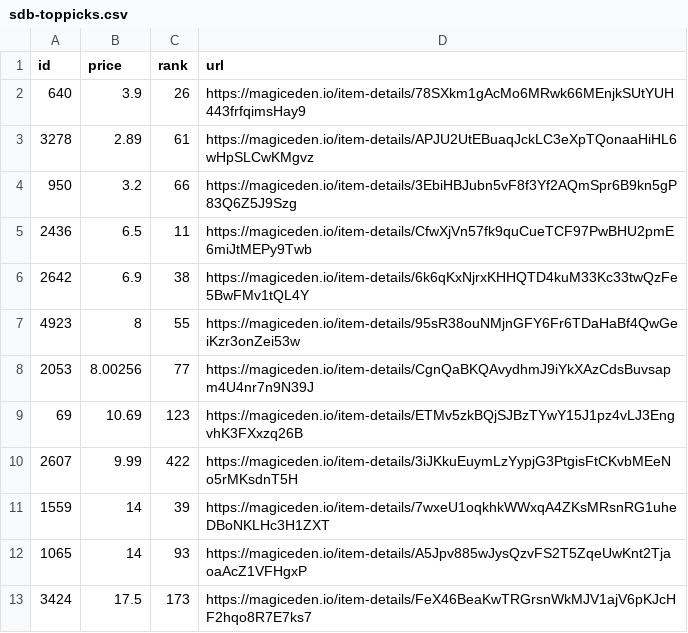
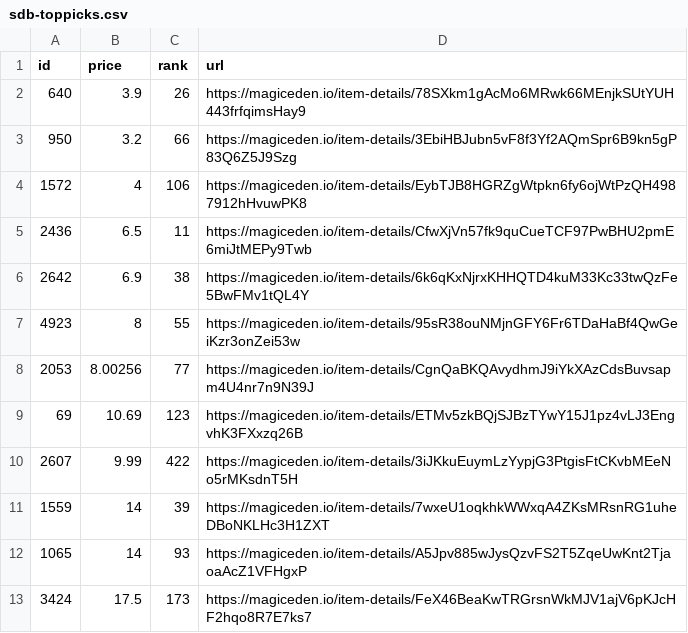
Before and after one commit to braposo/sdb-monitor, a CSV file: sdb-toppicks.csv, drawn as a sheet.

Commit message:
Flat: latest data (2021-11-12T05:35:01.155Z) {   "date": "2021-11-12T05:35:01.155Z",   "files": [     {       "name": "sdb-data.csv",       "deltaBytes": -281,       "source": "https://api-mainnet.magiceden.io/rpc/getListedNFTsByQuery?q=%7B%22%24match%22%3A%7B%22collectionSymbol%22%3A%22solana_droid_business%22%7D%2C%22%24sort%22%3A%7B%22takerAmount%22%3A1%2C%22createdAt%22%3A-1%7D%2C%22%24skip%22%3A0%2C%22%24limit%22%3A5000%7D"     },     {       "name": "sdb-toppicks.csv",       "deltaBytes": -2,       "source": "https://api-mainnet.magiceden.io/rpc/getListedNFTsByQuery?q=%7B%22%24match%22%3A%7B%22collectionSymbol%22%3A%22solana_droid_business%22%7D%2C%22%24sort%22%3A%7B%22takerAmount%22%3A1%2C%22createdAt%22%3A-1%7D%2C%22%24skip%22%3A0%2C%22%24limit%22%3A5000%7D"     },     {       "name": "zzz/sdb-data.json",       "deltaBytes": -3788,       "source": "https://api-mainnet.magiceden.io/rpc/getListedNFTsByQuery?q=%7B%22%24match%22%3A%7B%22collectionSymbol%22%3A%22solana_droid_business%22%7D%2C%22%24sort%22%3A%7B%22takerAmount%22%3A1%2C%22createdAt%22%3A-1%7D%2C%22%24skip%22%3A0%2C%22%24limit%22%3A5000%7D"     }   ] }

```diff
--- a/sdb-toppicks.csv
+++ b/sdb-toppicks.csv
@@ -2,4 +2,4 @@ id,price,rank,url
 640,3.9,26,https://magiceden.io/item-details/78SXkm1gAcMo6MRwk66MEnjkSUtYUH443frfqimsHay9
-3278,2.89,61,https://magiceden.io/item-details/APJU2UtEBuaqJckLC3eXpTQonaaHiHL6wHpSLCwKMgvz
 950,3.2,66,https://magiceden.io/item-details/3EbiHBJubn5vF8f3Yf2AQmSpr6B9kn5gP83Q6Z5J9Szg
+1572,4,106,https://magiceden.io/item-details/EybTJB8HGRZgWtpkn6fy6ojWtPzQH4987912hHvuwPK8
 2436,6.5,11,https://magiceden.io/item-details/CfwXjVn57fk9quCueTCF97PwBHU2pmE6miJtMEPy9Twb
```
Also changed, not shown: sdb-data.csv, 1 other file.
